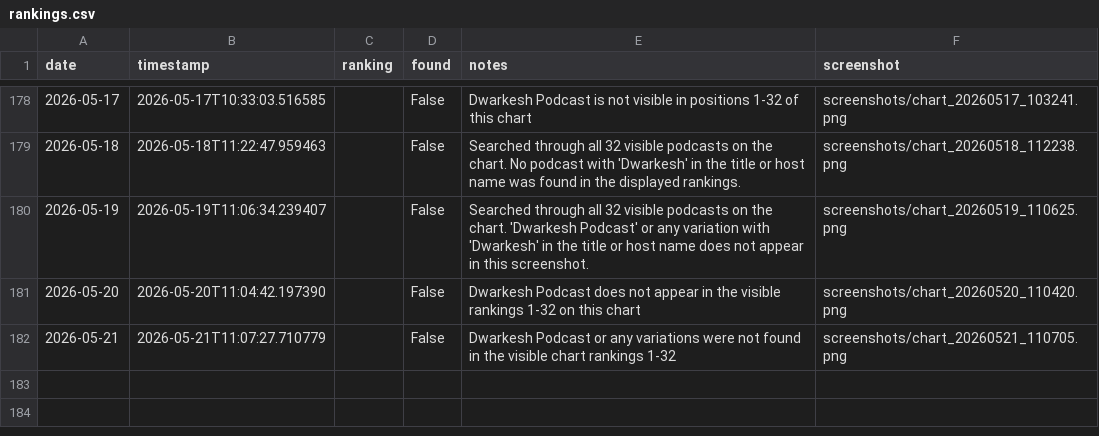
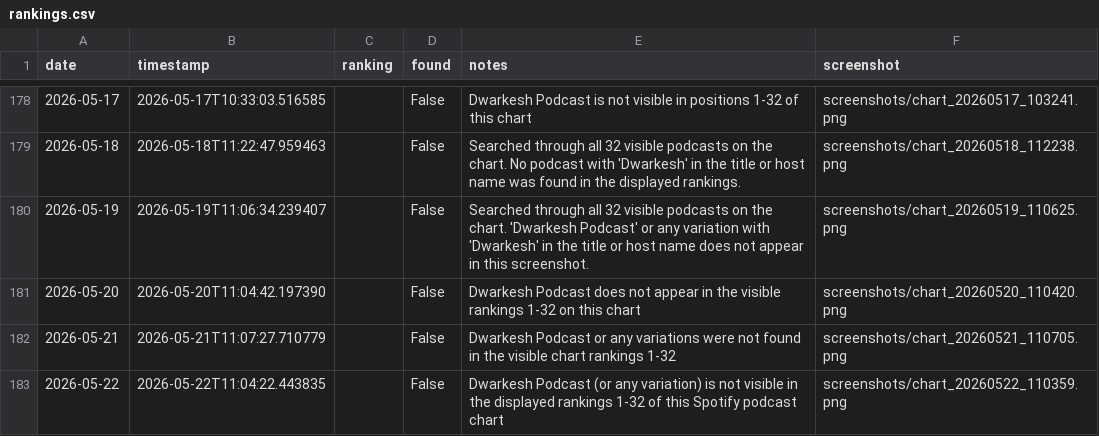
Before and after one commit to dwarkeshsp/spotify-chart-tracker, a CSV file: rankings.csv, drawn as a sheet; only a part is shown, gaps mark what is left out; the diff names each change by its address in the sheet, - before the commit and + after, or states it on an @@ line.

```diff
--- a/rankings.csv
+++ b/rankings.csv
+row 183: 2026-05-22 | 2026-05-22T11:04:22.443835 |  | False | Dwarkesh Podcast (or any variation) is not visible in the displayed rankings 1-32 of this Spotify podcast chart | screenshots/chart_20260522_110359.png
```
Also changed, not shown: 2 other files.
